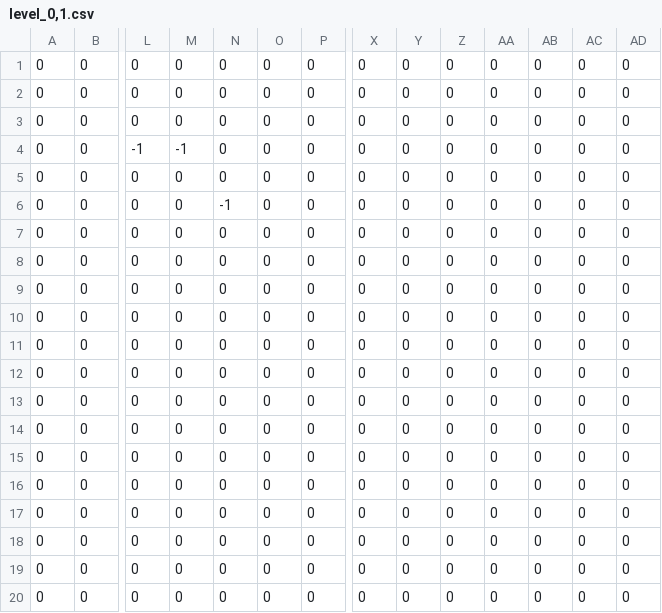
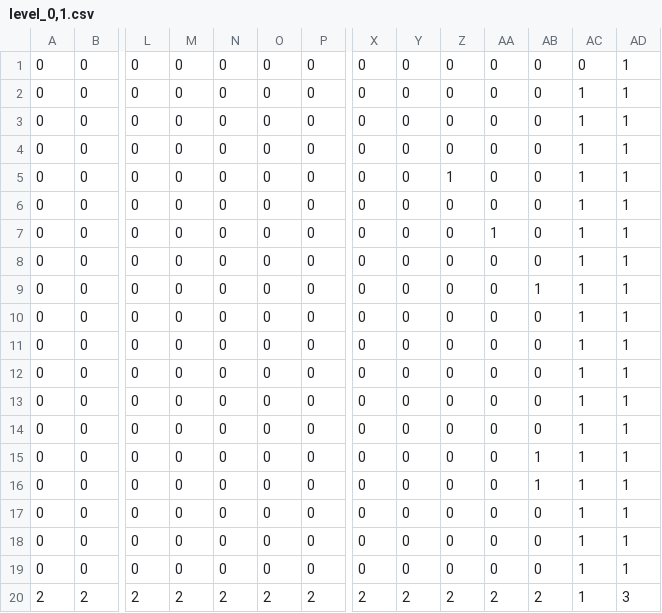
Before and after one commit to Superlllas2/pythonGameTPC, a CSV file: Resources/Levels/0/level_0,1.csv, drawn as a sheet; only a part is shown, gaps mark what is left out; removed rows and columns are numbered as before the commit, all else as after; rows hold the shown columns only; the diff names each change by its address in the sheet, - before the commit and + after, or states it on an @@ line.

```diff
--- a/Resources/Levels/0/level_0,1.csv
+++ b/Resources/Levels/0/level_0,1.csv
-AD1:AD3: 0
+AD1:AD3: 1
-AC2:AC3: 0
+AC2:AC3: 1
-row 4: 0 | 0 | -1 | -1 | 0 | 0 | 0 | 0 | 0 | 0 | 0 | 0 | 0 | 0
-AC4:AC19: 0
+AC4:AC19: 1
-AD4:AD19: 0
+AD4:AD19: 1
-N5: -1
+N5: 0
-Z5: 0
+Z5: 1
-AA7: 0
+AA7: 1
-AB9: 0
+AB9: 1
-AB15:AB16: 0
+AB15:AB16: 1
+row 20: 2 | 2 | 2 | 2 | 2 | 2 | 2 | 2 | 2 | 2 | 2 | 2 | 1 | 3
```
Also changed, not shown: 2 other files.
